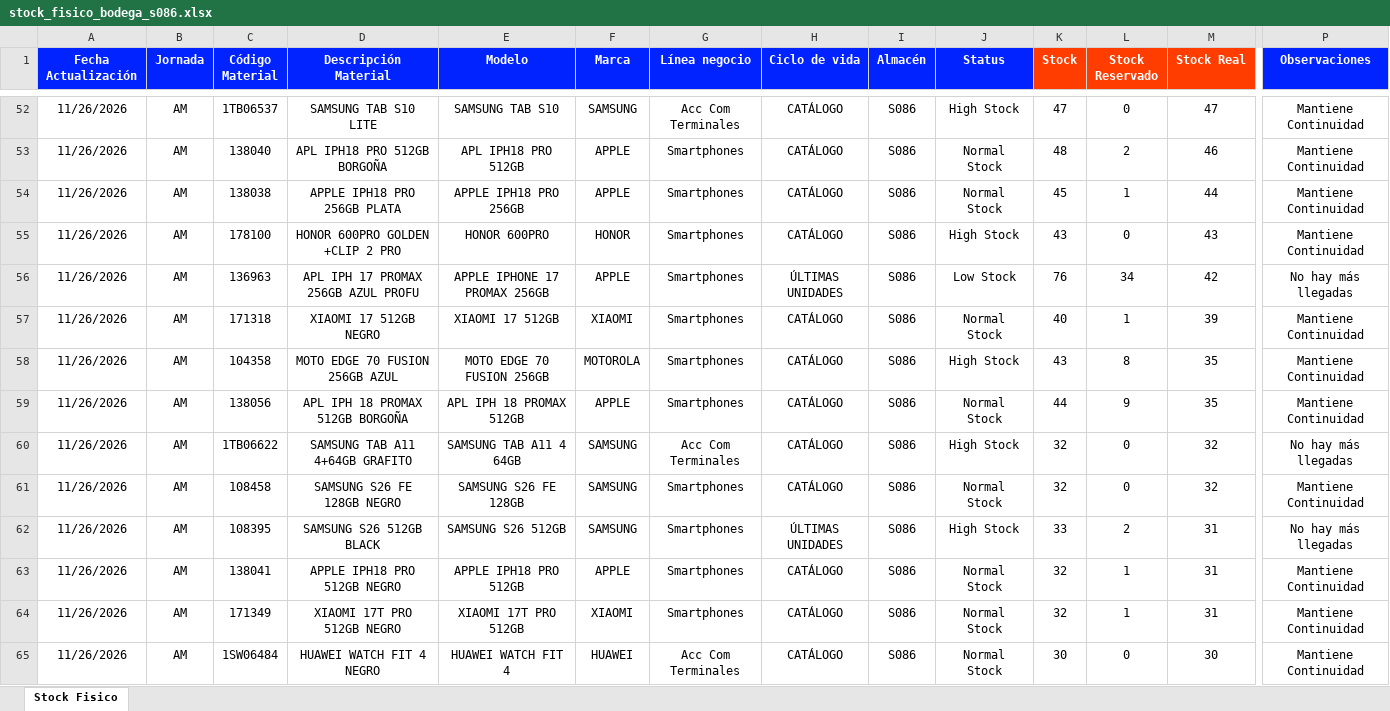
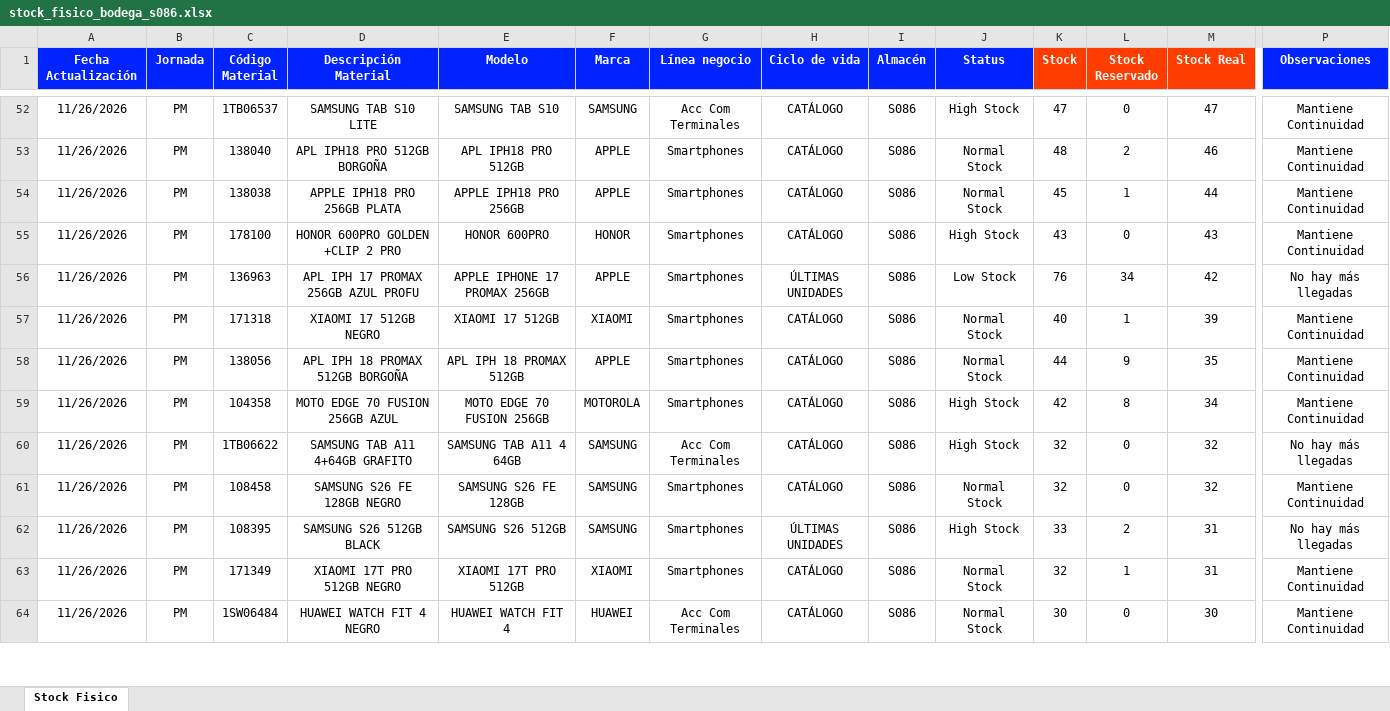
Before and after one commit to palominosclaudio/stock-equipos-bodega-86, an Excel workbook: netlify-dashboard-s086/public/stock_fisico_bodega_s086.xlsx, sheet Stock Fisico, drawn as a sheet; only a part is shown, gaps mark what is left out; values as stored, in another font and other column widths than the file's, no borders; conditional formats not drawn; removed rows and columns are numbered as before the commit, all else as after; rows hold the shown columns only; the diff covers the shown part only; the diff names each change by its address in the sheet, - before the commit and + after, or states it on an @@ line.

```diff
--- a/netlify-dashboard-s086/public/stock_fisico_bodega_s086.xlsx (sheet Stock Fisico)
+++ b/netlify-dashboard-s086/public/stock_fisico_bodega_s086.xlsx (sheet Stock Fisico)
-B52:B57 (Jornada): AM
+B52:B57 (Jornada): PM
-row 58: 11/26/2026 | AM | 104358 | MOTO EDGE 70 FUSION 256GB AZUL | MOTO EDGE 70 FUSION 256GB | MOTOROLA | Smartphones | CATÁLOGO | S086 | High Stock | 43 | 8 | 35 | Mantiene Continuidad
-B58 (Jornada): AM
+B58 (Jornada): PM
+row 59: 11/26/2026 | PM | 104358 | MOTO EDGE 70 FUSION 256GB AZUL | MOTO EDGE 70 FUSION 256GB | MOTOROLA | Smartphones | CATÁLOGO | S086 | High Stock | 42 | 8 | 34 | Mantiene Continuidad
-B60:B62 (Jornada): AM
+B60:B62 (Jornada): PM
-row 63: 11/26/2026 | AM | 138041 | APPLE IPH18 PRO 512GB NEGRO | APPLE IPH18 PRO 512GB | APPLE | Smartphones | CATÁLOGO | S086 | Normal Stock | 32 | 1 | 31 | Mantiene Continuidad
-B63:B64 (Jornada): AM
+B63:B64 (Jornada): PM
```
Also changed, not shown: 14 added rows, 13 removed rows and 261 edited cells elsewhere in this sheet, 2 other files.
